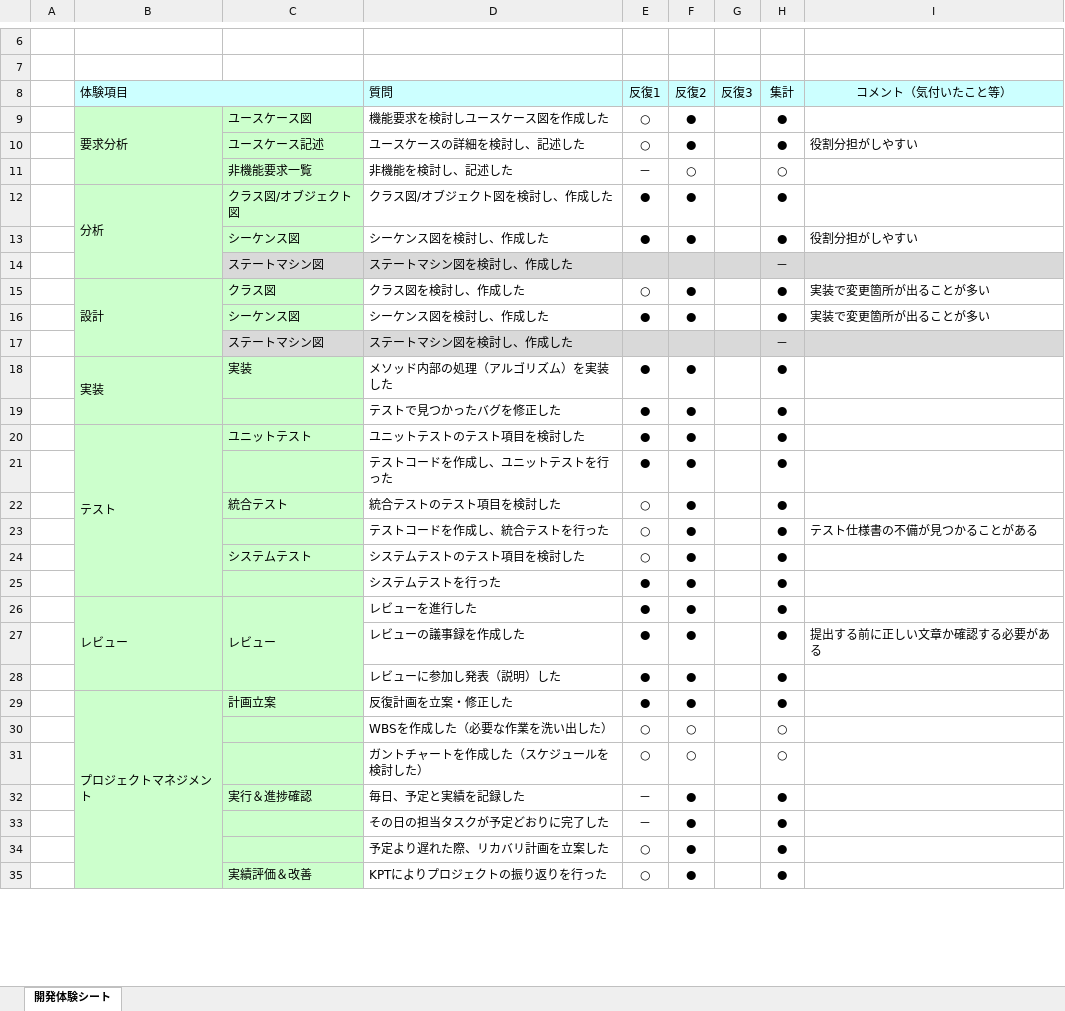
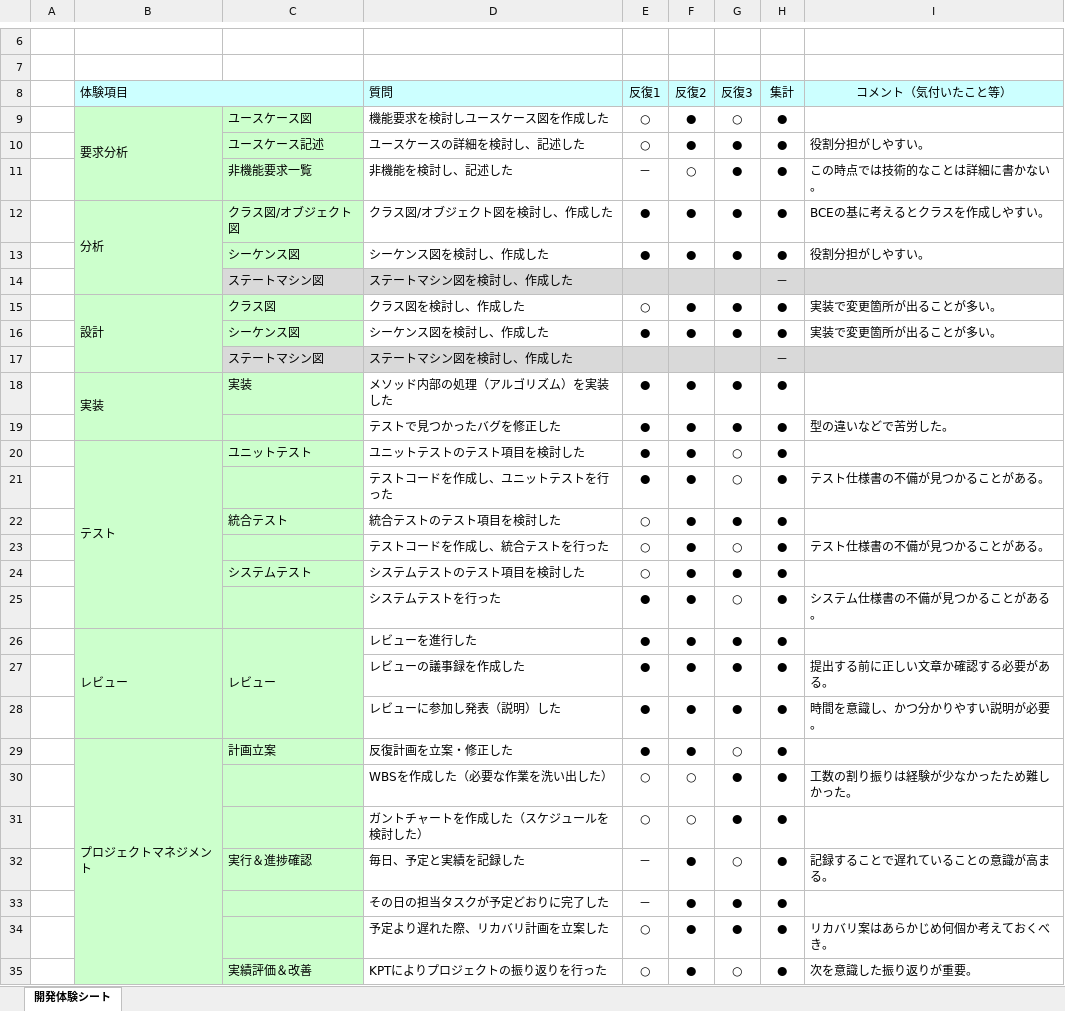
Before and after one commit to Kenta-Shiro/MiniPro2, an Excel workbook: その他/37_開発体験シート.xlsx, sheet 開発体験シート, drawn as a sheet; only a part is shown, gaps mark what is left out; values as stored, in another font and other column widths than the file's, no borders; charts and pictures not drawn; the diff covers the shown part only; the diff names each change by its address in the sheet, - before the commit and + after, or states it on an @@ line.

Commit message:
37開発体験シート更新

```diff
--- a/その他/37_開発体験シート.xlsx (sheet 開発体験シート)
+++ b/その他/37_開発体験シート.xlsx (sheet 開発体験シート)
-G9 (反復3): (empty)
+G9 (反復3): ○
-G10:G13 (反復3): (empty)
+G10:G13 (反復3): ●
-I10 (コメント（気付いたこと等）): 役割分担がしやすい
+I10 (コメント（気付いたこと等）): 役割分担がしやすい。
-H11 (集計): ○
+H11 (集計): ●
-I11 (コメント（気付いたこと等）): (empty)
+I11 (コメント（気付いたこと等）): この時点では技術的なことは詳細に書かない。
-I12 (コメント（気付いたこと等）): (empty)
+I12 (コメント（気付いたこと等）): BCEの基に考えるとクラスを作成しやすい。
-I13 (コメント（気付いたこと等）): 役割分担がしやすい
+I13 (コメント（気付いたこと等）): 役割分担がしやすい。
-G15:G16 (反復3): (empty)
+G15:G16 (反復3): ●
-I15:I16 (コメント（気付いたこと等）): 実装で変更箇所が出ることが多い
+I15:I16 (コメント（気付いたこと等）): 実装で変更箇所が出ることが多い。
-G18:G19 (反復3): (empty)
+G18:G19 (反復3): ●
-I19 (コメント（気付いたこと等）): (empty)
+I19 (コメント（気付いたこと等）): 型の違いなどで苦労した。
-G20:G21 (反復3): (empty)
+G20:G21 (反復3): ○
-I21 (コメント（気付いたこと等）): (empty)
+I21 (コメント（気付いたこと等）): テスト仕様書の不備が見つかることがある。
-G22 (反復3): (empty)
+G22 (反復3): ●
-G23 (反復3): (empty)
+G23 (反復3): ○
-I23 (コメント（気付いたこと等）): テスト仕様書の不備が見つかることがある
+I23 (コメント（気付いたこと等）): テスト仕様書の不備が見つかることがある。
-G24 (反復3): (empty)
+G24 (反復3): ●
-G25 (反復3): (empty)
+G25 (反復3): ○
-I25 (コメント（気付いたこと等）): (empty)
+I25 (コメント（気付いたこと等）): システム仕様書の不備が見つかることがある。
-G26:G28 (反復3): (empty)
+G26:G28 (反復3): ●
-I27 (コメント（気付いたこと等）): 提出する前に正しい文章か確認する必要がある
+I27 (コメント（気付いたこと等）): 提出する前に正しい文章か確認する必要がある。
-I28 (コメント（気付いたこと等）): (empty)
+I28 (コメント（気付いたこと等）): 時間を意識し、かつ分かりやすい説明が必要。
-G29 (反復3): (empty)
+G29 (反復3): ○
-G30:G31 (反復3): (empty)
+G30:G31 (反復3): ●
-H30:H31 (集計): ○
+H30:H31 (集計): ●
-I30 (コメント（気付いたこと等）): (empty)
+I30 (コメント（気付いたこと等）): 工数の割り振りは経験が少なかったため難しかった。
-G32 (反復3): (empty)
+G32 (反復3): ○
-I32 (コメント（気付いたこと等）): (empty)
+I32 (コメント（気付いたこと等）): 記録することで遅れていることの意識が高まる。
-G33:G34 (反復3): (empty)
+G33:G34 (反復3): ●
-I34 (コメント（気付いたこと等）): (empty)
+I34 (コメント（気付いたこと等）): リカバリ案はあらかじめ何個か考えておくべき。
-G35 (反復3): (empty)
+G35 (反復3): ○
-I35 (コメント（気付いたこと等）): (empty)
+I35 (コメント（気付いたこと等）): 次を意識した振り返りが重要。
```
Also changed, not shown: 4 edited cells elsewhere in this sheet.
